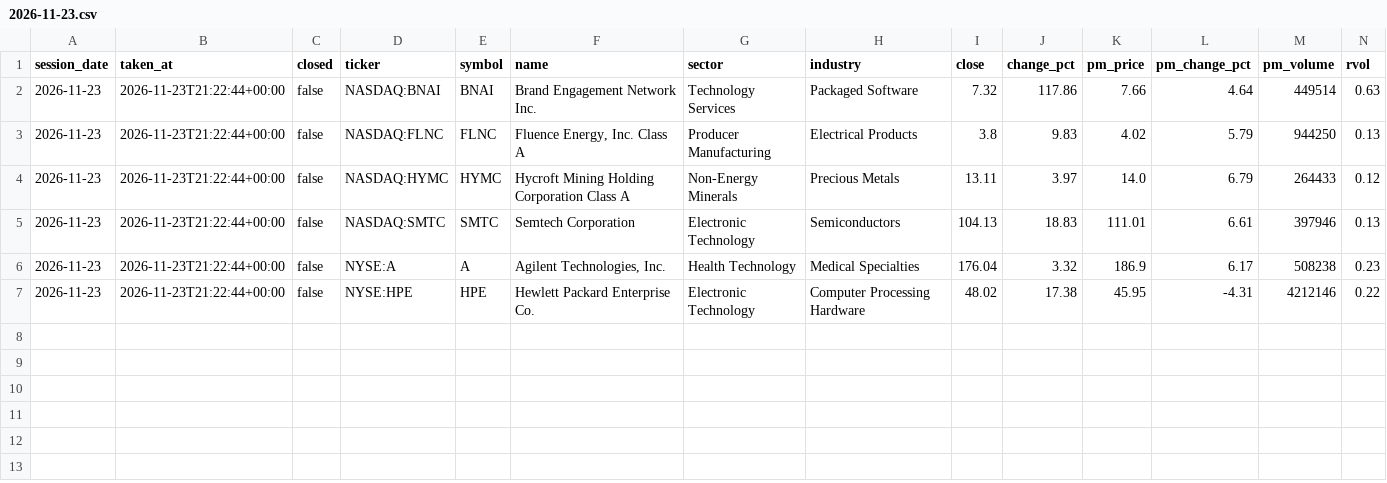
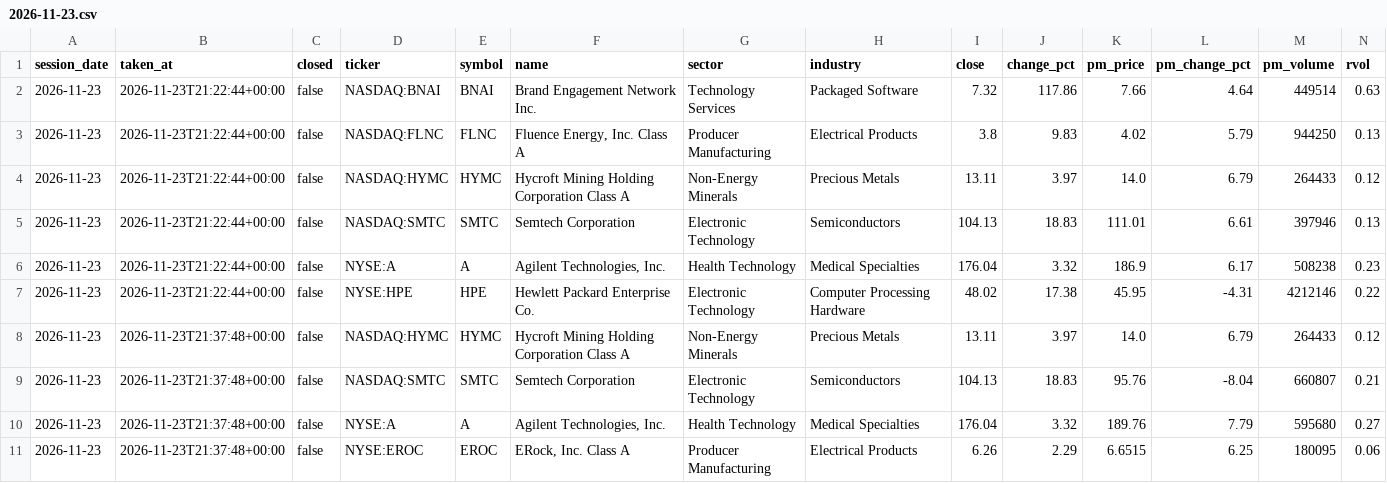
Before and after one commit to TheMrTBO/market-monitor, a CSV file: postmarket_scan/2026/2026-11-23.csv, drawn as a sheet; only a part is shown; rows hold the shown columns only; the diff names each change by its address in the sheet, - before the commit and + after, or states it on an @@ line.

```diff
--- a/postmarket_scan/2026/2026-11-23.csv
+++ b/postmarket_scan/2026/2026-11-23.csv
+row 8: 2026-11-23 | 2026-11-23T21:37:48+00:00 | false | NASDAQ:HYMC | HYMC | Hycroft Mining Holding Corporation Class A | Non-Energy Minerals | Precious Metals | 13.11 | 3.97 | 14.0 | 6.79 | 264433 | 0.12
+row 9: 2026-11-23 | 2026-11-23T21:37:48+00:00 | false | NASDAQ:SMTC | SMTC | Semtech Corporation | Electronic Technology | Semiconductors | 104.13 | 18.83 | 95.76 | -8.04 | 660807 | 0.21
+row 10: 2026-11-23 | 2026-11-23T21:37:48+00:00 | false | NYSE:A | A | Agilent Technologies, Inc. | Health Technology | Medical Specialties | 176.04 | 3.32 | 189.76 | 7.79 | 595680 | 0.27
+row 11: 2026-11-23 | 2026-11-23T21:37:48+00:00 | false | NYSE:EROC | EROC | ERock, Inc. Class A | Producer Manufacturing | Electrical Products | 6.26 | 2.29 | 6.6515 | 6.25 | 180095 | 0.06
```
Also changed, not shown: tv_breadth_daily/2026/2026-11.csv.
